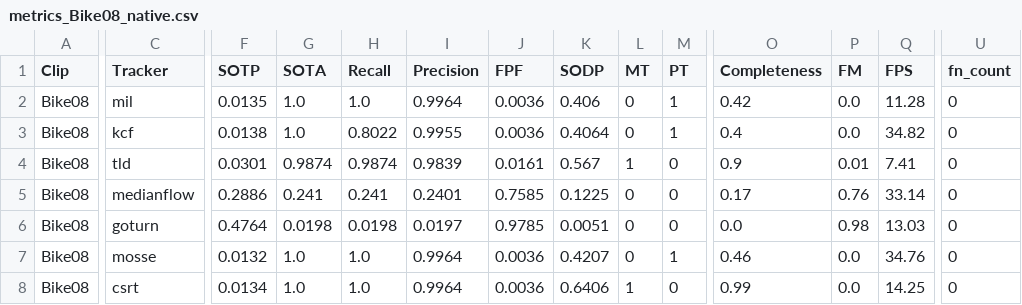
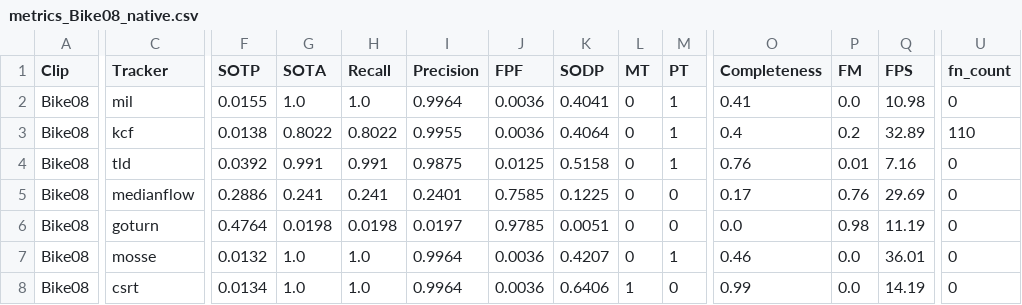
Before and after one commit to kieranbd/thesis, a CSV file: metrics_Bike08_native.csv, drawn as a sheet; only a part is shown, gaps mark what is left out; the diff covers the shown part only; the diff names each change by its address in the sheet, - before the commit and + after, or states it on an @@ line.

Commit message:
finished native resolutions

```diff
--- a/metrics_Bike08_native.csv
+++ b/metrics_Bike08_native.csv
-F2 (SOTP): 0.0135
+F2 (SOTP): 0.0155
-K2 (SODP): 0.406
+K2 (SODP): 0.4041
-O2 (Completeness): 0.42
+O2 (Completeness): 0.41
-Q2 (FPS): 11.28
+Q2 (FPS): 10.98
-G3 (SOTA): 1.0
+G3 (SOTA): 0.8022
-P3 (FM): 0.0
+P3 (FM): 0.2
-Q3 (FPS): 34.82
+Q3 (FPS): 32.89
-U3 (fn_count): 0
+U3 (fn_count): 110
-F4 (SOTP): 0.0301
+F4 (SOTP): 0.0392
-G4 (SOTA): 0.9874
+G4 (SOTA): 0.991
-H4 (Recall): 0.9874
+H4 (Recall): 0.991
-I4 (Precision): 0.9839
+I4 (Precision): 0.9875
-J4 (FPF): 0.0161
+J4 (FPF): 0.0125
-K4 (SODP): 0.567
+K4 (SODP): 0.5158
-L4 (MT): 1
+L4 (MT): 0
-M4 (PT): 0
+M4 (PT): 1
-O4 (Completeness): 0.9
+O4 (Completeness): 0.76
-Q4 (FPS): 7.41
+Q4 (FPS): 7.16
-Q5 (FPS): 33.14
+Q5 (FPS): 29.69
-Q6 (FPS): 13.03
+Q6 (FPS): 11.19
-Q7 (FPS): 34.76
+Q7 (FPS): 36.01
-Q8 (FPS): 14.25
+Q8 (FPS): 14.19
```
Also changed, not shown: 2 edited cells elsewhere in this file, metrics_Bike02_native.csv, metrics_Bike03_native.csv, 12 other files.
